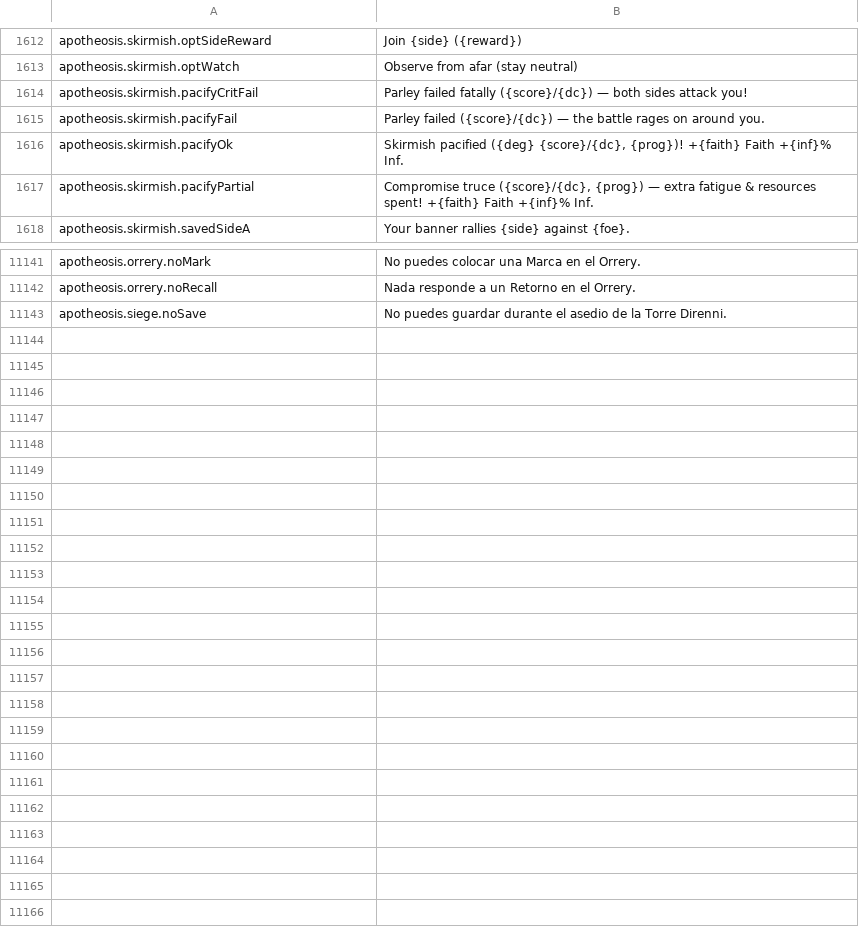
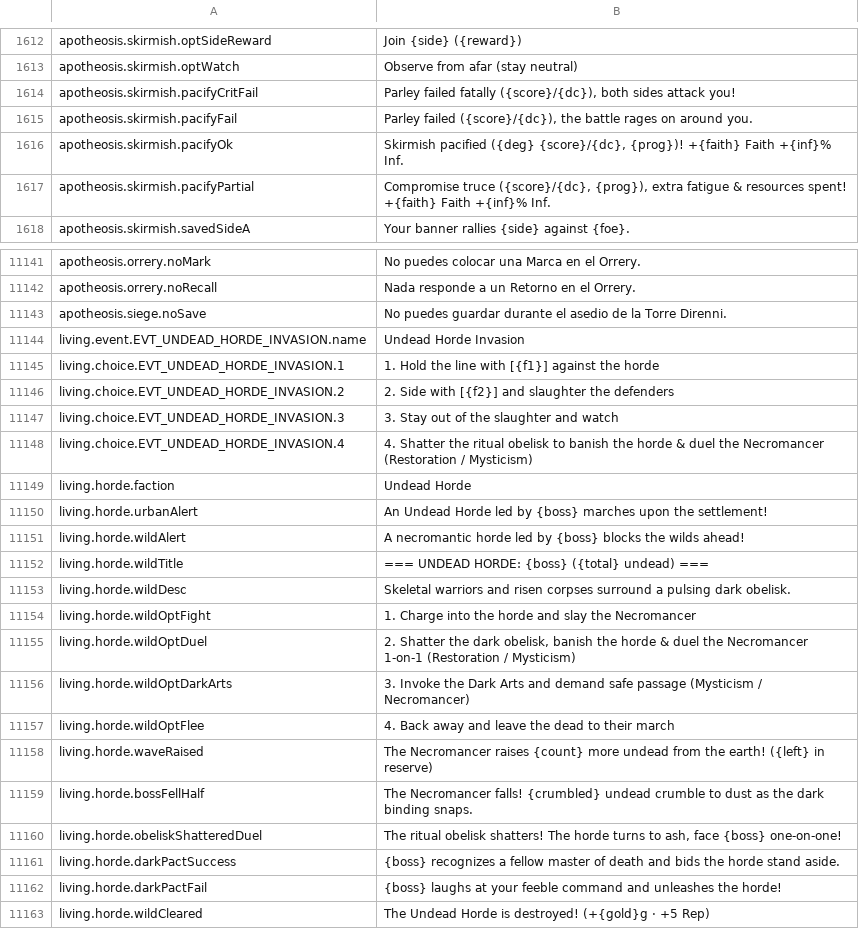
Before and after one commit to Chuz13/daggerfall-forever, a CSV file: locales/es/Port_Strings.csv, drawn as a sheet; only a part is shown, gaps mark what is left out; the diff covers the shown part only.

```diff
--- a/locales/es/Port_Strings.csv
+++ b/locales/es/Port_Strings.csv
@@ -1613,6 +1613,6 @@ apotheosis.skirmish.optSideReward,"Join {side} ({reward})"
 apotheosis.skirmish.optWatch,"Observe from afar (stay neutral)"
-apotheosis.skirmish.pacifyCritFail,"Parley failed fatally ({score}/{dc}) — both sides attack you!"
-apotheosis.skirmish.pacifyFail,"Parley failed ({score}/{dc}) — the battle rages on around you."
+apotheosis.skirmish.pacifyCritFail,"Parley failed fatally ({score}/{dc}), both sides attack you!"
+apotheosis.skirmish.pacifyFail,"Parley failed ({score}/{dc}), the battle rages on around you."
 apotheosis.skirmish.pacifyOk,"Skirmish pacified ({deg} {score}/{dc}, {prog})! +{faith} Faith +{inf}% Inf."
-apotheosis.skirmish.pacifyPartial,"Compromise truce ({score}/{dc}, {prog}) — extra fatigue & resources spent! +{faith} Faith +{inf}% Inf."
+apotheosis.skirmish.pacifyPartial,"Compromise truce ({score}/{dc}, {prog}), extra fatigue & resources spent! +{faith} Faith +{inf}% Inf."
 apotheosis.skirmish.savedSideA,"Your banner rallies {side} against {foe}."
@@ -11144 +11144,21 @@ apotheosis.orrery.noRecall,"Nada responde a un Retorno en el Orrery."
 apotheosis.siege.noSave,"No puedes guardar durante el asedio de la Torre Direnni."
+living.event.EVT_UNDEAD_HORDE_INVASION.name,"Undead Horde Invasion"
+living.choice.EVT_UNDEAD_HORDE_INVASION.1,"1. Hold the line with [{f1}] against the horde"
+living.choice.EVT_UNDEAD_HORDE_INVASION.2,"2. Side with [{f2}] and slaughter the defenders"
+living.choice.EVT_UNDEAD_HORDE_INVASION.3,"3. Stay out of the slaughter and watch"
+living.choice.EVT_UNDEAD_HORDE_INVASION.4,"4. Shatter the ritual obelisk to banish the horde & duel the Necromancer (Restoration / Mysticism)"
+living.horde.faction,"Undead Horde"
+living.horde.urbanAlert,"An Undead Horde led by {boss} marches upon the settlement!"
+living.horde.wildAlert,"A necromantic horde led by {boss} blocks the wilds ahead!"
+living.horde.wildTitle,"=== UNDEAD HORDE: {boss} ({total} undead) ==="
+living.horde.wildDesc,"Skeletal warriors and risen corpses surround a pulsing dark obelisk."
+living.horde.wildOptFight,"1. Charge into the horde and slay the Necromancer"
+living.horde.wildOptDuel,"2. Shatter the dark obelisk, banish the horde & duel the Necromancer 1-on-1 (Restoration / Mysticism)"
+living.horde.wildOptDarkArts,"3. Invoke the Dark Arts and demand safe passage (Mysticism / Necromancer)"
+living.horde.wildOptFlee,"4. Back away and leave the dead to their march"
+living.horde.waveRaised,"The Necromancer raises {count} more undead from the earth! ({left} in reserve)"
+living.horde.bossFellHalf,"The Necromancer falls! {crumbled} undead crumble to dust as the dark binding snaps."
+living.horde.obeliskShatteredDuel,"The ritual obelisk shatters! The horde turns to ash, face {boss} one-on-one!"
+living.horde.darkPactSuccess,"{boss} recognizes a fellow master of death and bids the horde stand aside."
+living.horde.darkPactFail,"{boss} laughs at your feeble command and unleashes the horde!"
+living.horde.wildCleared,"The Undead Horde is destroyed! (+{gold}g · +5 Rep)"
```
Also changed, not shown: 19 edited cells elsewhere in this file, locales/en/Port_Strings.csv, locales/ja/Port_Strings.csv, 35 other files.
